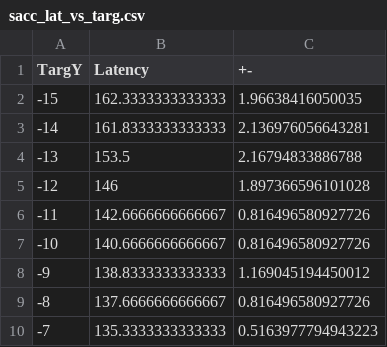
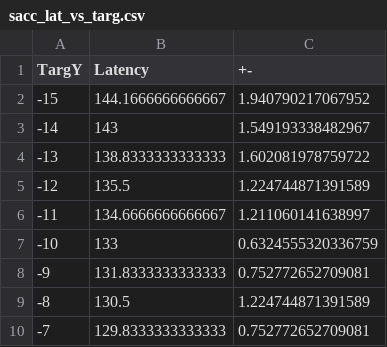
Before and after one commit to ABRG-Models/OMM_NeuroMuscular, a CSV file: batch_scripts/expt_sacc_vs_targetpos_horz/results/sacc_lat_vs_targ.csv, drawn as a sheet.

Commit message:
Results for best horizontal model (Model4)

```diff
--- a/batch_scripts/expt_sacc_vs_targetpos_horz/results/sacc_lat_vs_targ.csv
+++ b/batch_scripts/expt_sacc_vs_targetpos_horz/results/sacc_lat_vs_targ.csv
@@ -1,10 +1,10 @@
 TargY,Latency,+-
--15,162.3333333333333,1.96638416050035
--14,161.8333333333333,2.136976056643281
--13,153.5,2.16794833886788
--12,146,1.897366596101028
--11,142.6666666666667,0.816496580927726
--10,140.6666666666667,0.816496580927726
--9,138.8333333333333,1.169045194450012
--8,137.6666666666667,0.816496580927726
--7,135.3333333333333,0.5163977794943223
+-15,144.1666666666667,1.940790217067952
+-14,143,1.549193338482967
+-13,138.8333333333333,1.602081978759722
+-12,135.5,1.224744871391589
+-11,134.6666666666667,1.211060141638997
+-10,133,0.6324555320336759
+-9,131.8333333333333,0.752772652709081
+-8,130.5,1.224744871391589
+-7,129.8333333333333,0.752772652709081
```
Also changed, not shown: batch_scripts/expt_sacc_vs_targetpos_horz/results/sacc_eyery_vs_targ.csv, 11 other files.
